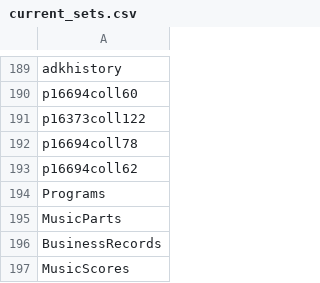
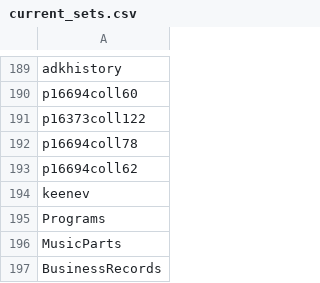
Before and after one commit to ESDNhub/ESDNDocs, a CSV file: sets-for-DPLA-harvesting/current_sets.csv, drawn as a sheet; only a part is shown, gaps mark what is left out; the shorter side is filled out with more unchanged rows; the diff names each change by its address in the sheet, - before the commit and + after, or states it on an @@ line.

Commit message:
add NYH Keene Valley Library

```diff
--- a/sets-for-DPLA-harvesting/current_sets.csv
+++ b/sets-for-DPLA-harvesting/current_sets.csv
+row 194: keenev
```
